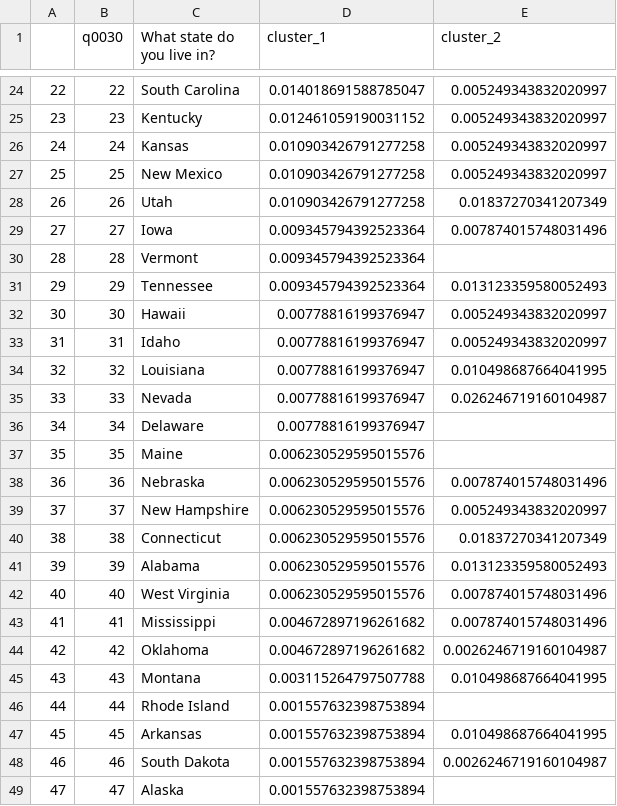
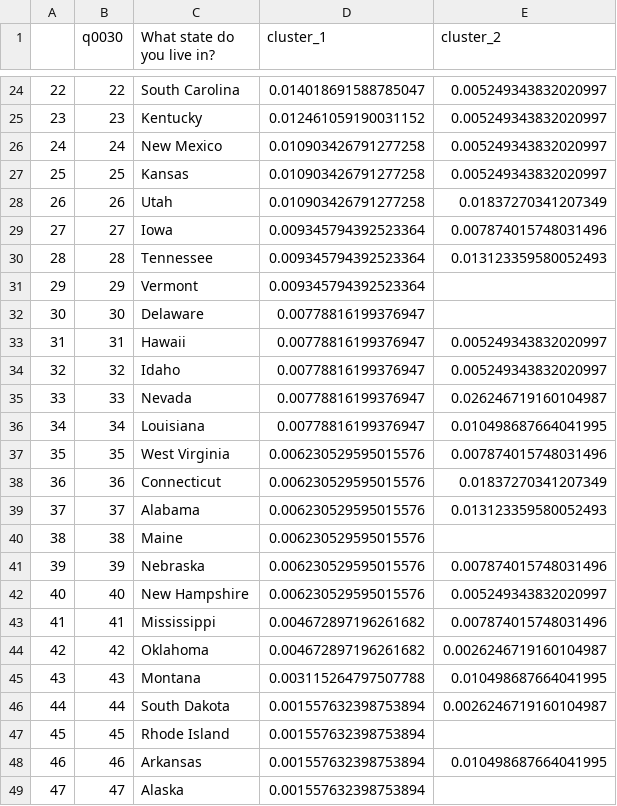
Before and after one commit to ARiccGitHub/masculinity_project, a CSV file: data/inv_q0030.csv, drawn as a sheet; only a part is shown, gaps mark what is left out; the diff covers the shown part only.

```diff
--- a/data/inv_q0030.csv
+++ b/data/inv_q0030.csv
@@ -25,19 +25,19 @@
 23,23,Kentucky,0.012461059190031152,0.005249343832020997
-24,24,Kansas,0.010903426791277258,0.005249343832020997
-25,25,New Mexico,0.010903426791277258,0.005249343832020997
+24,24,New Mexico,0.010903426791277258,0.005249343832020997
+25,25,Kansas,0.010903426791277258,0.005249343832020997
 26,26,Utah,0.010903426791277258,0.01837270341207349
 27,27,Iowa,0.009345794392523364,0.007874015748031496
-28,28,Vermont,0.009345794392523364,
-29,29,Tennessee,0.009345794392523364,0.013123359580052493
-30,30,Hawaii,0.00778816199376947,0.005249343832020997
-31,31,Idaho,0.00778816199376947,0.005249343832020997
-32,32,Louisiana,0.00778816199376947,0.010498687664041995
+28,28,Tennessee,0.009345794392523364,0.013123359580052493
+29,29,Vermont,0.009345794392523364,
+30,30,Delaware,0.00778816199376947,
+31,31,Hawaii,0.00778816199376947,0.005249343832020997
+32,32,Idaho,0.00778816199376947,0.005249343832020997
 33,33,Nevada,0.00778816199376947,0.026246719160104987
-34,34,Delaware,0.00778816199376947,
-35,35,Maine,0.006230529595015576,
-36,36,Nebraska,0.006230529595015576,0.007874015748031496
-37,37,New Hampshire,0.006230529595015576,0.005249343832020997
-38,38,Connecticut,0.006230529595015576,0.01837270341207349
-39,39,Alabama,0.006230529595015576,0.013123359580052493
-40,40,West Virginia,0.006230529595015576,0.007874015748031496
+34,34,Louisiana,0.00778816199376947,0.010498687664041995
+35,35,West Virginia,0.006230529595015576,0.007874015748031496
+36,36,Connecticut,0.006230529595015576,0.01837270341207349
+37,37,Alabama,0.006230529595015576,0.013123359580052493
+38,38,Maine,0.006230529595015576,
+39,39,Nebraska,0.006230529595015576,0.007874015748031496
+40,40,New Hampshire,0.006230529595015576,0.005249343832020997
 41,41,Mississippi,0.004672897196261682,0.007874015748031496
@@ -45,5 +45,5 @@
 43,43,Montana,0.003115264797507788,0.010498687664041995
-44,44,Rhode Island,0.001557632398753894,
-45,45,Arkansas,0.001557632398753894,0.010498687664041995
-46,46,South Dakota,0.001557632398753894,0.0026246719160104987
+44,44,South Dakota,0.001557632398753894,0.0026246719160104987
+45,45,Rhode Island,0.001557632398753894,
+46,46,Arkansas,0.001557632398753894,0.010498687664041995
 47,47,Alaska,0.001557632398753894,
```
Also changed, not shown: 12 edited cells elsewhere in this file, data/analysis_demographic_c1.csv, data/analysis_demographic_c2.csv, 47 other files.
